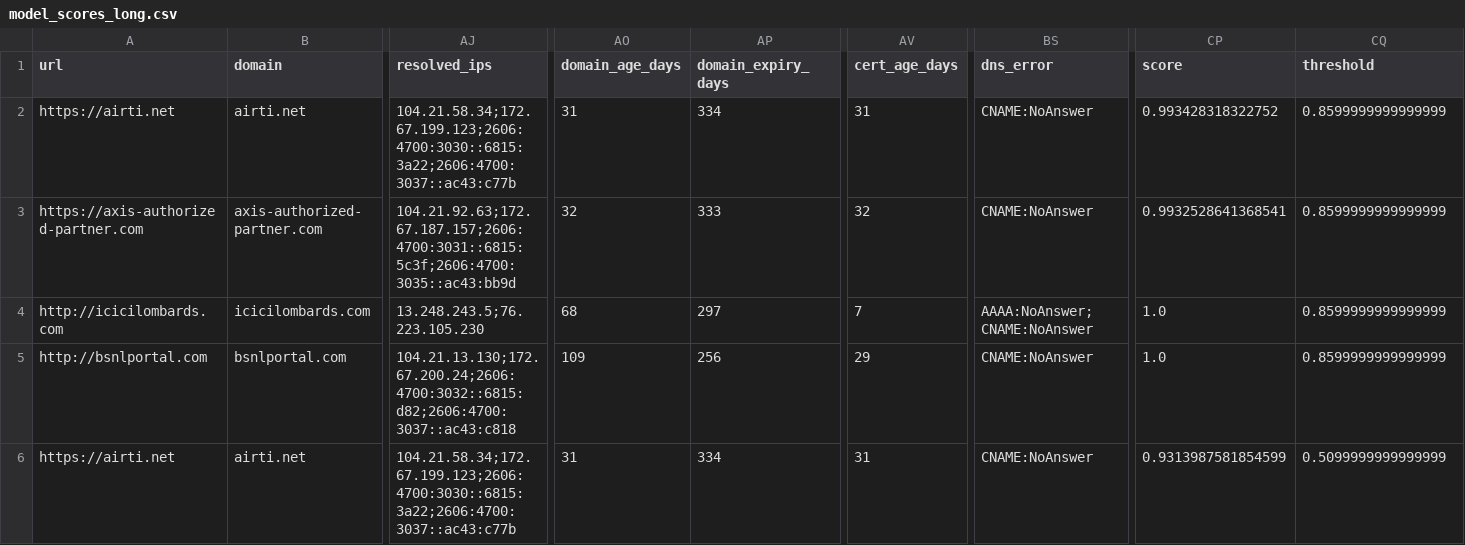
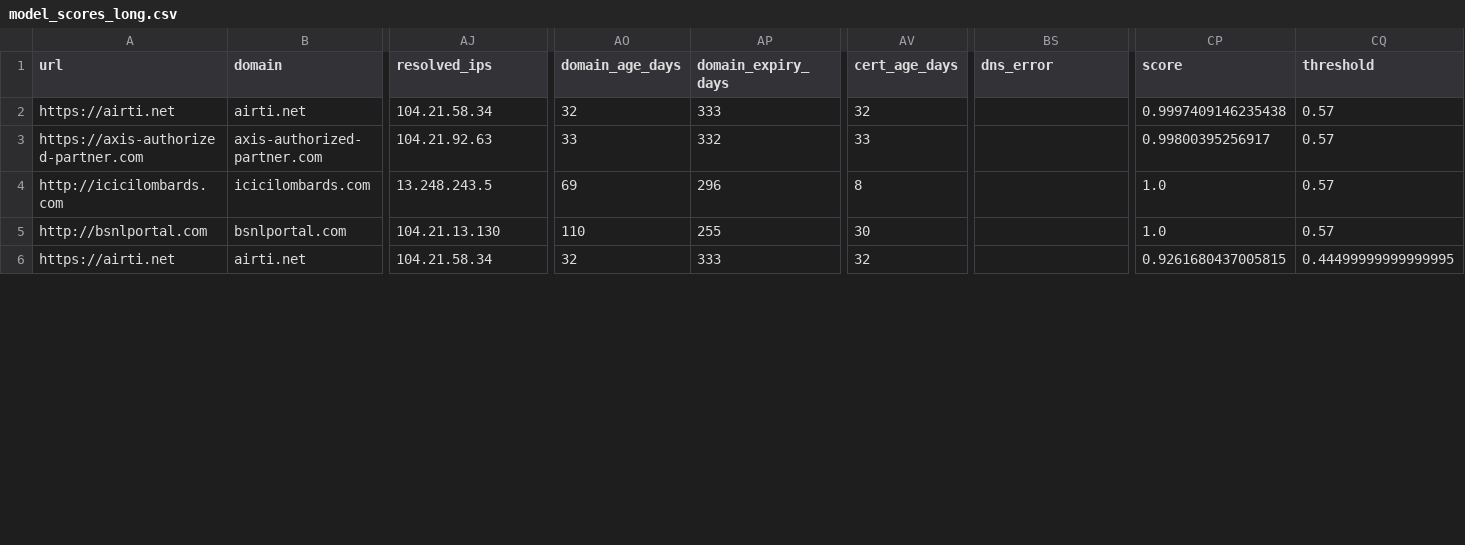
Before and after one commit to kuchurisatwik/Positive_Unlabelled_ML_Model, a CSV file: output/test_results/model_scores_long.csv, drawn as a sheet; only a part is shown, gaps mark what is left out; the diff covers the shown part only; the diff names each change by its address in the sheet, - before the commit and + after, or states it on an @@ line.

Commit message:
removing bias to phishing by changing the lexical state

```diff
--- a/output/test_results/model_scores_long.csv
+++ b/output/test_results/model_scores_long.csv
-AJ2 (resolved_ips): 104.21.58.34;172.67.199.123;2606:4700:3030::6815:3a22;2606:4700:3037::ac43:c77b
+AJ2 (resolved_ips): 104.21.58.34
-AO2 (domain_age_days): 31
+AO2 (domain_age_days): 32
-AP2 (domain_expiry_days): 334
+AP2 (domain_expiry_days): 333
-AV2 (cert_age_days): 31
+AV2 (cert_age_days): 32
-BS2:BS3 (dns_error): CNAME:NoAnswer
+BS2:BS3 (dns_error): (empty)
-CP2 (score): 0.993428318322752
+CP2 (score): 0.9997409146235438
-CQ2:CQ5 (threshold): 0.8599999999999999
+CQ2:CQ5 (threshold): 0.57
-AJ3 (resolved_ips): 104.21.92.63;172.67.187.157;2606:4700:3031::6815:5c3f;2606:4700:3035::ac43:bb9d
+AJ3 (resolved_ips): 104.21.92.63
-AO3 (domain_age_days): 32
+AO3 (domain_age_days): 33
-AP3 (domain_expiry_days): 333
+AP3 (domain_expiry_days): 332
-AV3 (cert_age_days): 32
+AV3 (cert_age_days): 33
-CP3 (score): 0.9932528641368541
+CP3 (score): 0.99800395256917
-AJ4 (resolved_ips): 13.248.243.5;76.223.105.230
+AJ4 (resolved_ips): 13.248.243.5
-AO4 (domain_age_days): 68
+AO4 (domain_age_days): 69
-AP4 (domain_expiry_days): 297
+AP4 (domain_expiry_days): 296
-AV4 (cert_age_days): 7
+AV4 (cert_age_days): 8
-BS4 (dns_error): AAAA:NoAnswer;CNAME:NoAnswer
+BS4 (dns_error): (empty)
-AJ5 (resolved_ips): 104.21.13.130;172.67.200.24;2606:4700:3032::6815:d82;2606:4700:3037::ac43:c818
+AJ5 (resolved_ips): 104.21.13.130
-AO5 (domain_age_days): 109
+AO5 (domain_age_days): 110
-AP5 (domain_expiry_days): 256
+AP5 (domain_expiry_days): 255
-AV5 (cert_age_days): 29
+AV5 (cert_age_days): 30
-BS5:BS6 (dns_error): CNAME:NoAnswer
+BS5:BS6 (dns_error): (empty)
-AJ6 (resolved_ips): 104.21.58.34;172.67.199.123;2606:4700:3030::6815:3a22;2606:4700:3037::ac43:c77b
+AJ6 (resolved_ips): 104.21.58.34
-AO6 (domain_age_days): 31
+AO6 (domain_age_days): 32
-AP6 (domain_expiry_days): 334
+AP6 (domain_expiry_days): 333
-AV6 (cert_age_days): 31
+AV6 (cert_age_days): 32
-CP6 (score): 0.9313987581854599
+CP6 (score): 0.9261680437005815
-CQ6 (threshold): 0.5099999999999999
+CQ6 (threshold): 0.44499999999999995
```
Also changed, not shown: 21 edited cells elsewhere in this file, output/test_results/dns_failed_urls.csv, output/test_results/enriched_features.csv, 11 other files.
